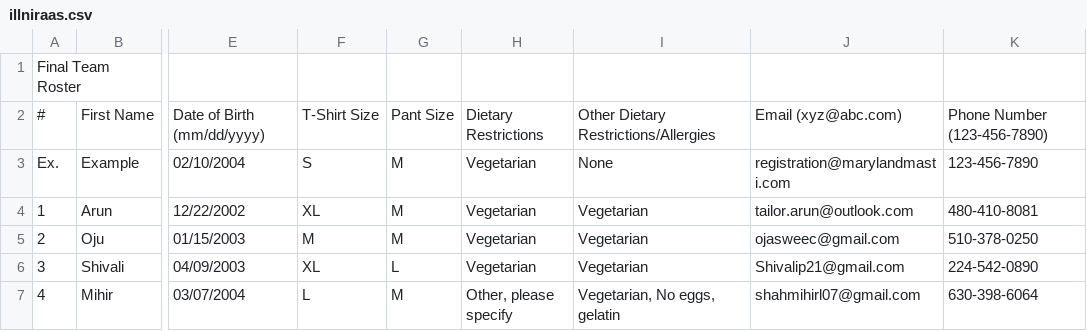
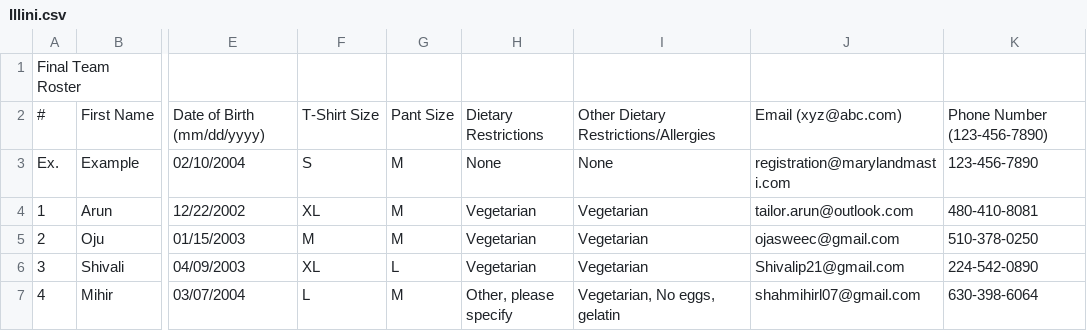
Before and after one commit to kvachher/masti-reg-tracker, a CSV file: rosters/Illini.csv (was rosters/illniraas.csv), drawn as a sheet; only a part is shown, gaps mark what is left out; the diff names each change by its address in the sheet, - before the commit and + after, or states it on an @@ line.

```diff
--- a/rosters/illniraas.csv
+++ b/rosters/Illini.csv
-H3: Vegetarian
+H3: None
```
Also changed, not shown: rosters/Ricochet Raas.csv, rosters/gatoraas.csv, 14 other files.
